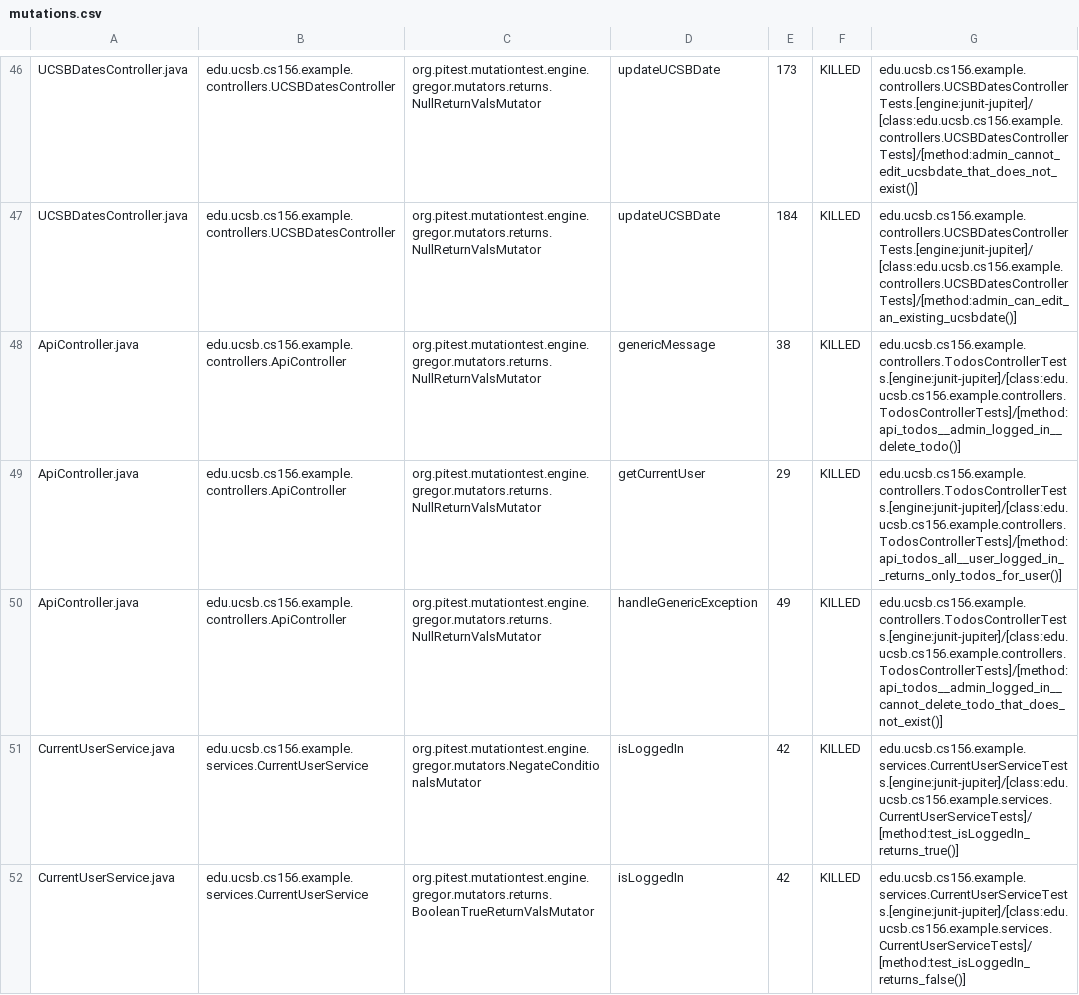
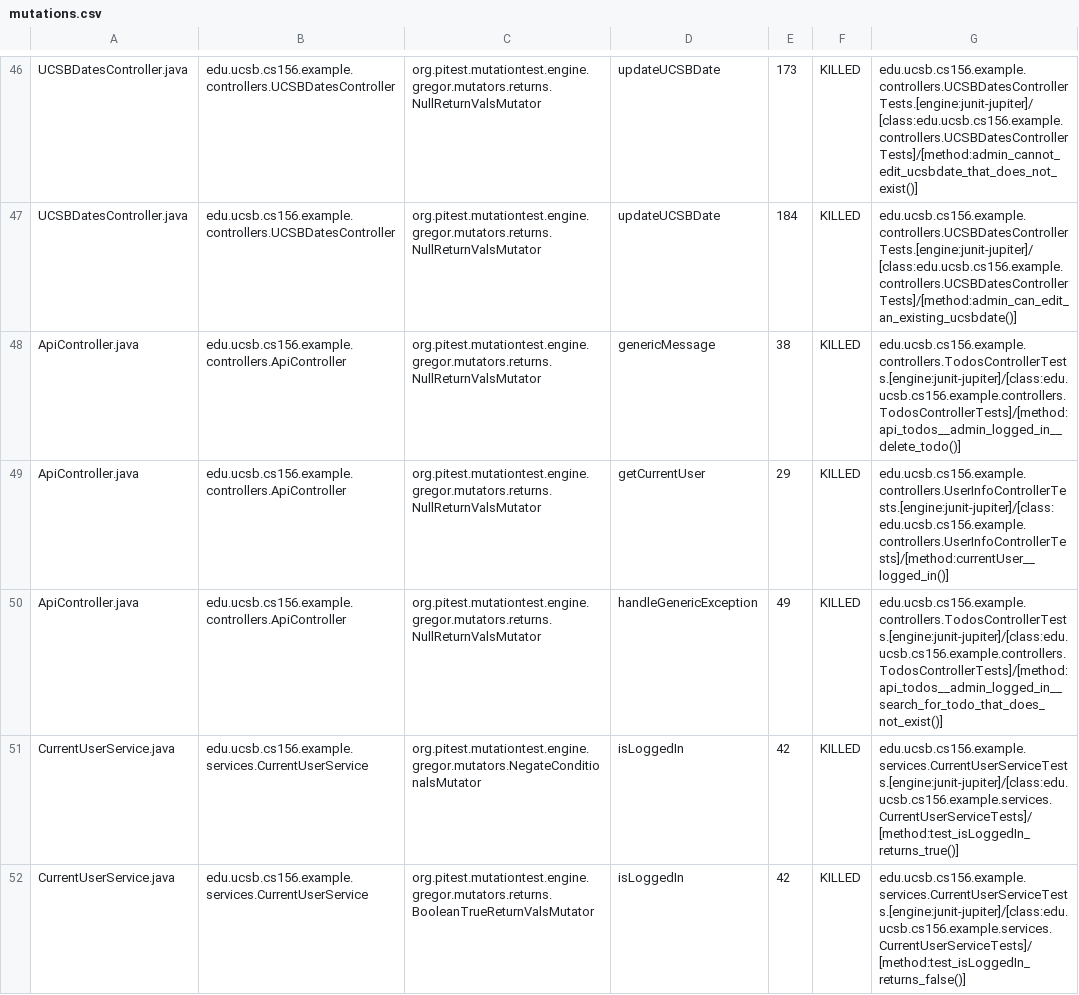
Before and after one commit to ucsb-cs156-f24/jpa03-Ramon-W, a CSV file: pitest/mutations.csv, drawn as a sheet; only a part is shown, gaps mark what is left out.

Commit message:
Deploying to gh-pages from @ ucsb-cs156-f24/jpa03-Ramon-W@bcbd85039c6405d4c50114fd35b7b588d695f3d9 🚀

```diff
--- a/pitest/mutations.csv
+++ b/pitest/mutations.csv
@@ -48,4 +48,4 @@ UCSBDatesController.java,edu.ucsb.cs156.example.controllers.UCSBDatesController,
 ApiController.java,edu.ucsb.cs156.example.controllers.ApiController,org.pitest.mutationtest.engine.gregor.mutators.returns.NullReturnValsMutator,genericMessage,38,KILLED,edu.ucsb.cs156.example.controllers.TodosControllerTests.[engine:junit-jupiter]/[class:edu.ucsb.cs156.example.controllers.TodosControllerTests]/[method:api_todos__admin_logged_in__delete_todo()]
-ApiController.java,edu.ucsb.cs156.example.controllers.ApiController,org.pitest.mutationtest.engine.gregor.mutators.returns.NullReturnValsMutator,getCurrentUser,29,KILLED,edu.ucsb.cs156.example.controllers.TodosControllerTests.[engine:junit-jupiter]/[class:edu.ucsb.cs156.example.controllers.TodosControllerTests]/[method:api_todos_all__user_logged_in__returns_only_todos_for_user()]
-ApiController.java,edu.ucsb.cs156.example.controllers.ApiController,org.pitest.mutationtest.engine.gregor.mutators.returns.NullReturnValsMutator,handleGenericException,49,KILLED,edu.ucsb.cs156.example.controllers.TodosControllerTests.[engine:junit-jupiter]/[class:edu.ucsb.cs156.example.controllers.TodosControllerTests]/[method:api_todos__admin_logged_in__cannot_delete_todo_that_does_not_exist()]
+ApiController.java,edu.ucsb.cs156.example.controllers.ApiController,org.pitest.mutationtest.engine.gregor.mutators.returns.NullReturnValsMutator,getCurrentUser,29,KILLED,edu.ucsb.cs156.example.controllers.UserInfoControllerTests.[engine:junit-jupiter]/[class:edu.ucsb.cs156.example.controllers.UserInfoControllerTests]/[method:currentUser__logged_in()]
+ApiController.java,edu.ucsb.cs156.example.controllers.ApiController,org.pitest.mutationtest.engine.gregor.mutators.returns.NullReturnValsMutator,handleGenericException,49,KILLED,edu.ucsb.cs156.example.controllers.TodosControllerTests.[engine:junit-jupiter]/[class:edu.ucsb.cs156.example.controllers.TodosControllerTests]/[method:api_todos__admin_logged_in__search_for_todo_that_does_not_exist()]
 CurrentUserService.java,edu.ucsb.cs156.example.services.CurrentUserService,org.pitest.mutationtest.engine.gregor.mutators.NegateConditionalsMutator,isLoggedIn,42,KILLED,edu.ucsb.cs156.example.services.CurrentUserServiceTests.[engine:junit-jupiter]/[class:edu.ucsb.cs156.example.services.CurrentUserServiceTests]/[method:test_isLoggedIn_returns_true()]
```
Also changed, not shown: 10 other files.
